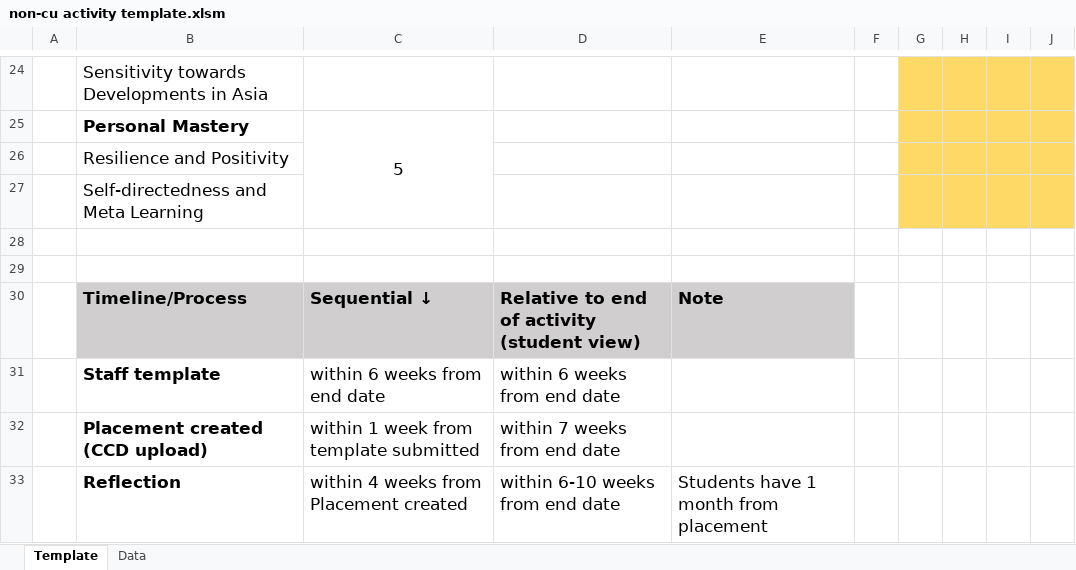
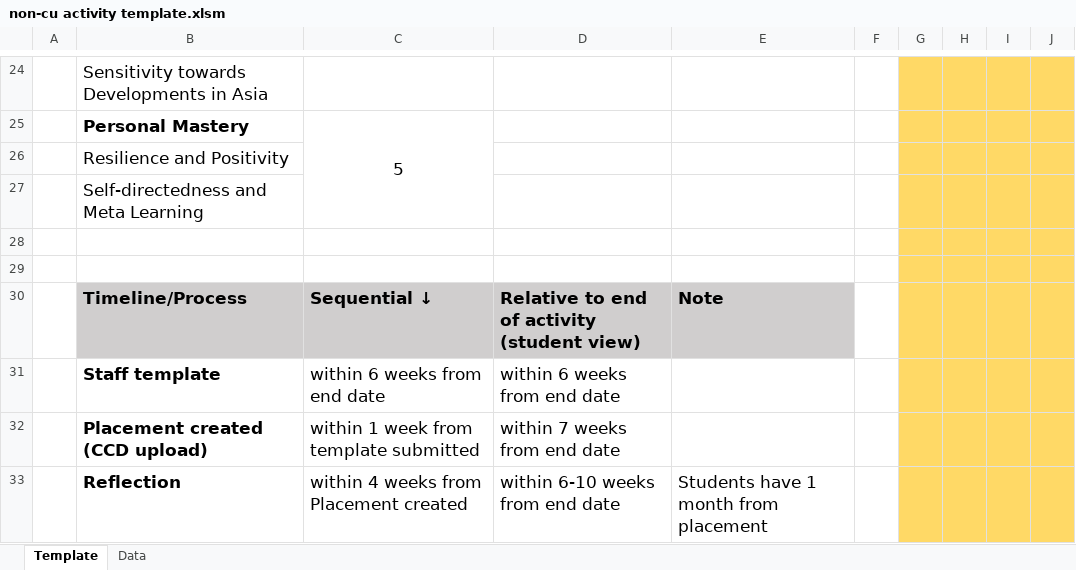
Before and after one commit to xwtoh/ccguide, an Excel workbook: non-cu activity template.xlsm, sheet Template, drawn as a sheet; only a part is shown, gaps mark what is left out; values as stored, in another font and other column widths than the file's, no borders; charts and pictures and conditional formats not drawn; the diff covers the shown part only; the diff names each change by its address in the sheet, - before the commit and + after, or states it on an @@ line.

```diff
--- a/non-cu activity template.xlsm (sheet Template)
+++ b/non-cu activity template.xlsm (sheet Template)
-G28:J33 fill: none
+G28:J33 fill: #FFD966
```
Also changed, not shown: 2 added rows, 17 edited cells and cell formats elsewhere in this sheet, sheet Data, 1 other file.
